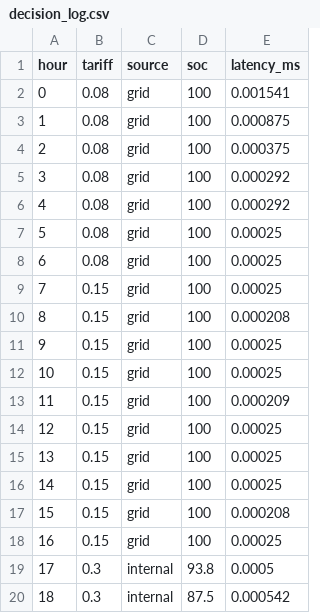
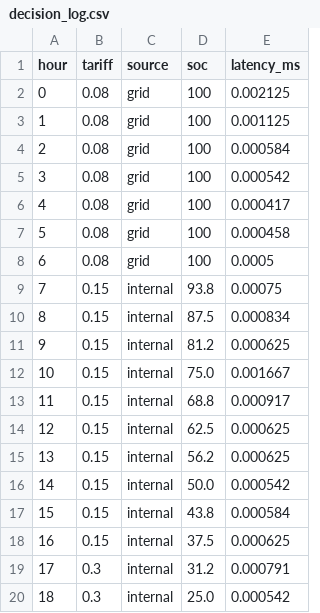
Before and after one commit to anyaagidi/edge-load-balancer, a CSV file: decision_log.csv, drawn as a sheet; only a part is shown; the diff covers the shown part only.

```diff
--- a/decision_log.csv
+++ b/decision_log.csv
@@ -1,20 +1,20 @@
 hour,tariff,source,soc,latency_ms
-0,0.08,grid,100,0.001541
-1,0.08,grid,100,0.000875
-2,0.08,grid,100,0.000375
-3,0.08,grid,100,0.000292
-4,0.08,grid,100,0.000292
-5,0.08,grid,100,0.00025
-6,0.08,grid,100,0.00025
-7,0.15,grid,100,0.00025
-8,0.15,grid,100,0.000208
-9,0.15,grid,100,0.00025
-10,0.15,grid,100,0.00025
-11,0.15,grid,100,0.000209
-12,0.15,grid,100,0.00025
-13,0.15,grid,100,0.00025
-14,0.15,grid,100,0.00025
-15,0.15,grid,100,0.000208
-16,0.15,grid,100,0.00025
-17,0.3,internal,93.8,0.0005
-18,0.3,internal,87.5,0.000542
+0,0.08,grid,100,0.002125
+1,0.08,grid,100,0.001125
+2,0.08,grid,100,0.000584
+3,0.08,grid,100,0.000542
+4,0.08,grid,100,0.000417
+5,0.08,grid,100,0.000458
+6,0.08,grid,100,0.0005
+7,0.15,internal,93.8,0.00075
+8,0.15,internal,87.5,0.000834
+9,0.15,internal,81.2,0.000625
+10,0.15,internal,75.0,0.001667
+11,0.15,internal,68.8,0.000917
+12,0.15,internal,62.5,0.000625
+13,0.15,internal,56.2,0.000625
+14,0.15,internal,50.0,0.000542
+15,0.15,internal,43.8,0.000584
+16,0.15,internal,37.5,0.000625
+17,0.3,internal,31.2,0.000791
+18,0.3,internal,25.0,0.000542
```
Also changed, not shown: 11 edited cells elsewhere in this file, 1 other file.
